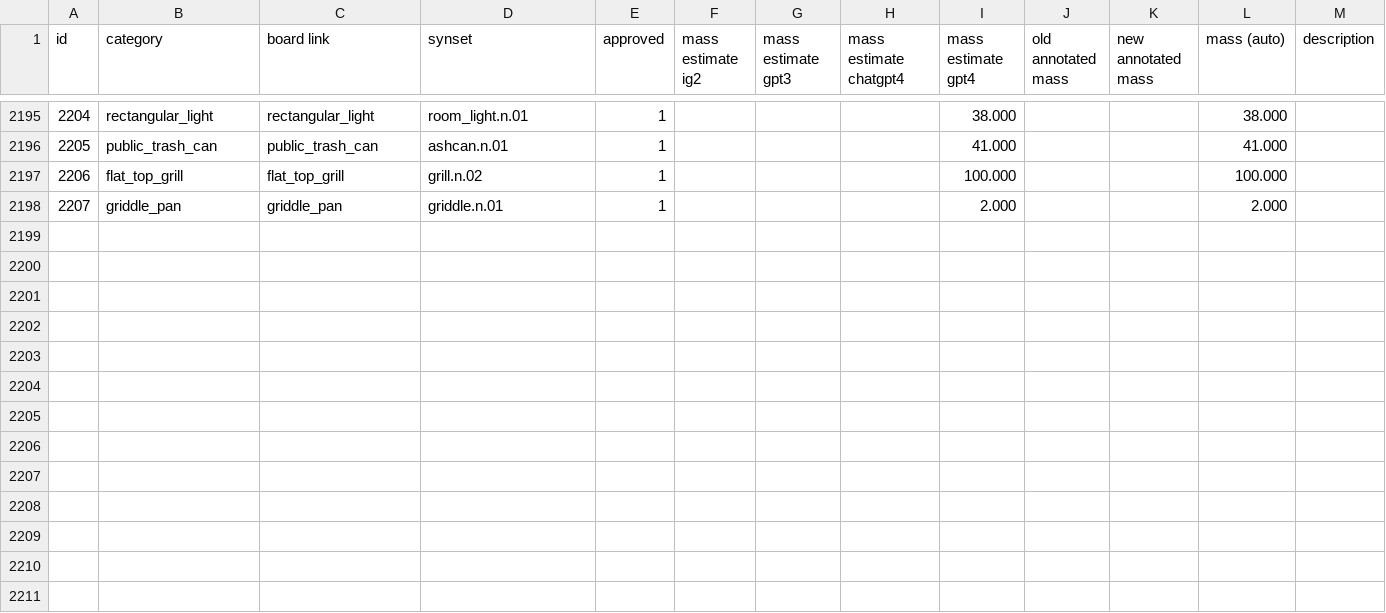
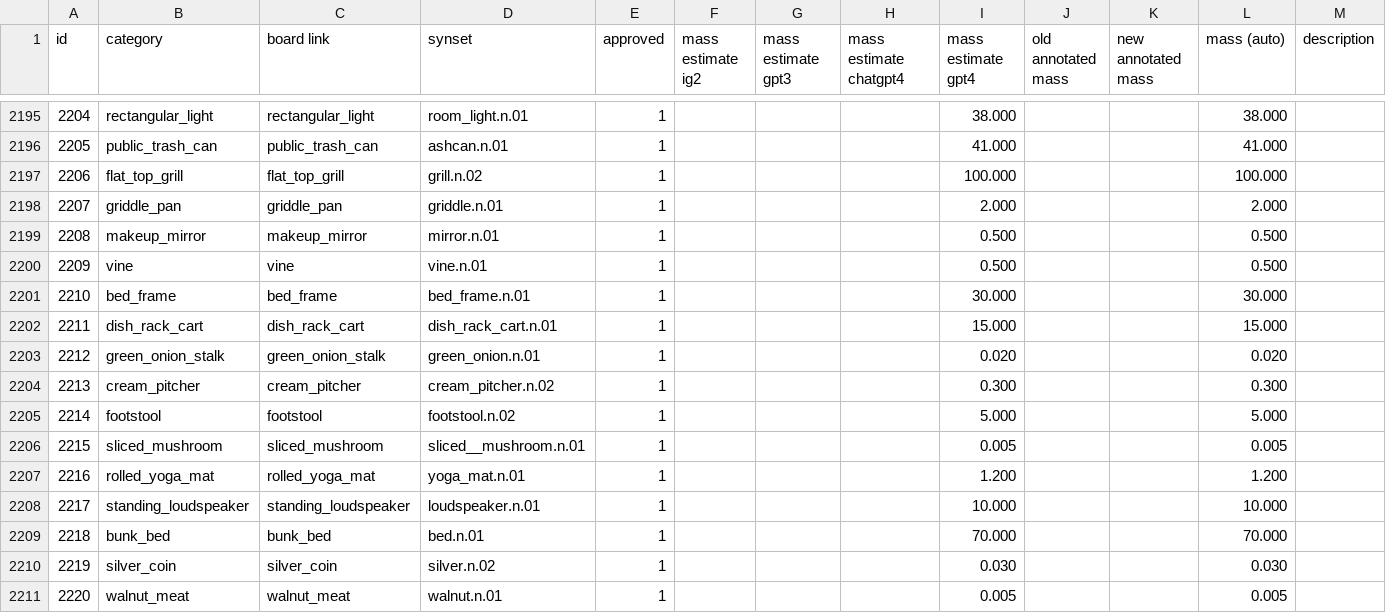
Before and after one commit to embodied-agent-eval/bddl, a CSV file: bddl/generated_data/category_mapping.csv, drawn as a sheet; only a part is shown, gaps mark what is left out; rows hold the shown columns only; the diff names each change by its address in the sheet, - before the commit and + after, or states it on an @@ line.

```diff
--- a/bddl/generated_data/category_mapping.csv
+++ b/bddl/generated_data/category_mapping.csv
+row 2199: 2208 | makeup_mirror | makeup_mirror | mirror.n.01 | 1 |  |  |  | 0.500 |  |  | 0.500
+row 2200: 2209 | vine | vine | vine.n.01 | 1 |  |  |  | 0.500 |  |  | 0.500
+row 2201: 2210 | bed_frame | bed_frame | bed_frame.n.01 | 1 |  |  |  | 30.000 |  |  | 30.000
+row 2202: 2211 | dish_rack_cart | dish_rack_cart | dish_rack_cart.n.01 | 1 |  |  |  | 15.000 |  |  | 15.000
+row 2203: 2212 | green_onion_stalk | green_onion_stalk | green_onion.n.01 | 1 |  |  |  | 0.020 |  |  | 0.020
+row 2204: 2213 | cream_pitcher | cream_pitcher | cream_pitcher.n.02 | 1 |  |  |  | 0.300 |  |  | 0.300
+row 2205: 2214 | footstool | footstool | footstool.n.02 | 1 |  |  |  | 5.000 |  |  | 5.000
+row 2206: 2215 | sliced_mushroom | sliced_mushroom | sliced__mushroom.n.01 | 1 |  |  |  | 0.005 |  |  | 0.005
+row 2207: 2216 | rolled_yoga_mat | rolled_yoga_mat | yoga_mat.n.01 | 1 |  |  |  | 1.200 |  |  | 1.200
+row 2208: 2217 | standing_loudspeaker | standing_loudspeaker | loudspeaker.n.01 | 1 |  |  |  | 10.000 |  |  | 10.000
+row 2209: 2218 | bunk_bed | bunk_bed | bed.n.01 | 1 |  |  |  | 70.000 |  |  | 70.000
+row 2210: 2219 | silver_coin | silver_coin | silver.n.02 | 1 |  |  |  | 0.030 |  |  | 0.030
+row 2211: 2220 | walnut_meat | walnut_meat | walnut.n.01 | 1 |  |  |  | 0.005 |  |  | 0.005
```
Also changed, not shown: bddl/generated_data/deletion_queue.csv, bddl/generated_data/object_renames.csv, 9 other files.
